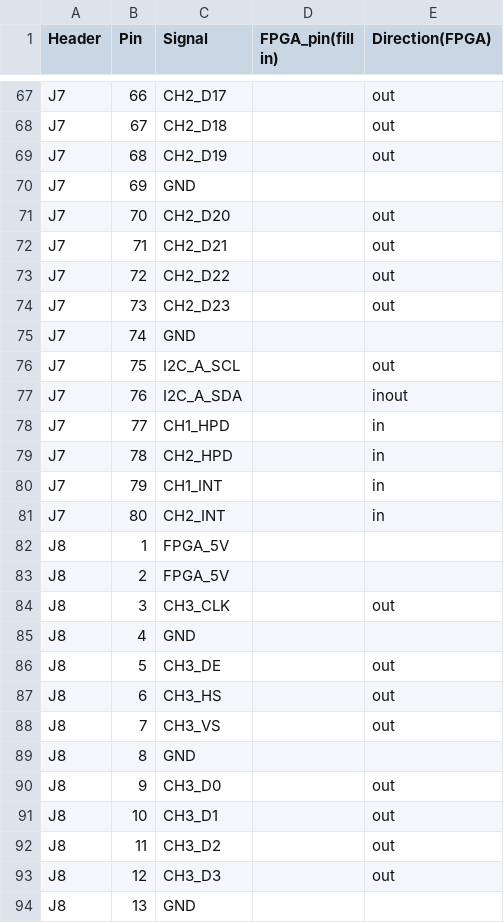
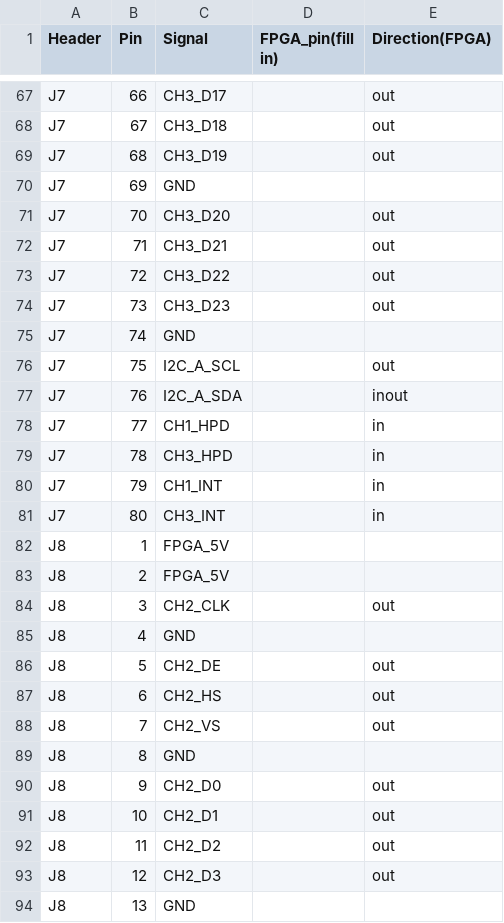
Before and after one commit to gyuhooo/esp32-hdmi-quad-splitter, a CSV file: hardware/quad_hdmi_tx/fpga_header_pinmap.csv, drawn as a sheet; only a part is shown, gaps mark what is left out; the diff covers the shown part only; the diff names each change by its address in the sheet, - before the commit and + after, or states it on an @@ line.

```diff
--- a/hardware/quad_hdmi_tx/fpga_header_pinmap.csv
+++ b/hardware/quad_hdmi_tx/fpga_header_pinmap.csv
-C67 (Signal): CH2_D17
+C67 (Signal): CH3_D17
-C68 (Signal): CH2_D18
+C68 (Signal): CH3_D18
-C69 (Signal): CH2_D19
+C69 (Signal): CH3_D19
-C71 (Signal): CH2_D20
+C71 (Signal): CH3_D20
-C72 (Signal): CH2_D21
+C72 (Signal): CH3_D21
-C73 (Signal): CH2_D22
+C73 (Signal): CH3_D22
-C74 (Signal): CH2_D23
+C74 (Signal): CH3_D23
-C79 (Signal): CH2_HPD
+C79 (Signal): CH3_HPD
-C81 (Signal): CH2_INT
+C81 (Signal): CH3_INT
-C84 (Signal): CH3_CLK
+C84 (Signal): CH2_CLK
-C86 (Signal): CH3_DE
+C86 (Signal): CH2_DE
-C87 (Signal): CH3_HS
+C87 (Signal): CH2_HS
-C88 (Signal): CH3_VS
+C88 (Signal): CH2_VS
-C90 (Signal): CH3_D0
+C90 (Signal): CH2_D0
-C91 (Signal): CH3_D1
+C91 (Signal): CH2_D1
-C92 (Signal): CH3_D2
+C92 (Signal): CH2_D2
-C93 (Signal): CH3_D3
+C93 (Signal): CH2_D3
```
Also changed, not shown: 43 edited cells elsewhere in this file, 18 other files.
